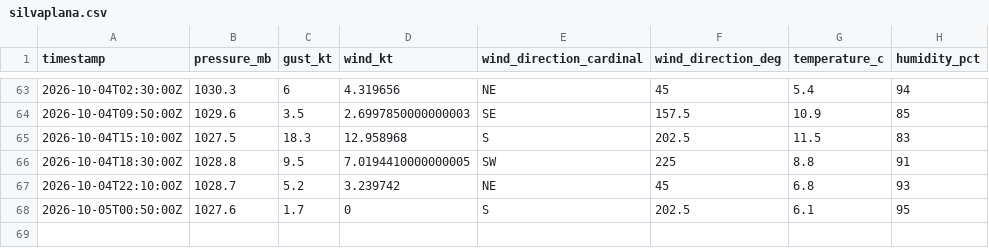
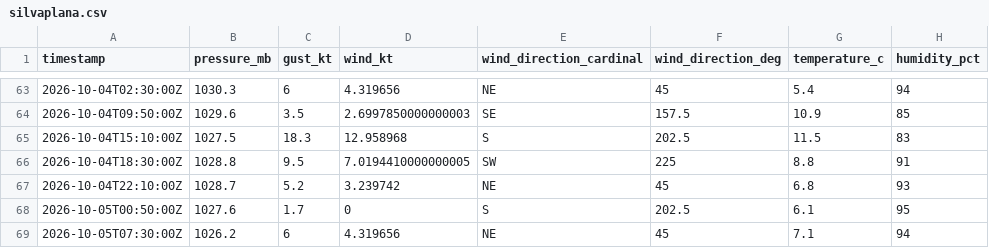
Before and after one commit to marcburri/kite-weather, a CSV file: data/silvaplana.csv, drawn as a sheet; only a part is shown, gaps mark what is left out.

```diff
--- a/data/silvaplana.csv
+++ b/data/silvaplana.csv
@@ -68 +68,2 @@ timestamp,pressure_mb,gust_kt,wind_kt,wind_direction_cardinal,wind_direction_deg
 2026-10-05T00:50:00Z,1027.6,1.7,0,S,202.5,6.1,95
+2026-10-05T07:30:00Z,1026.2,6,4.319656,NE,45,7.1,94
```
Also changed, not shown: data/yvbeach.csv.
